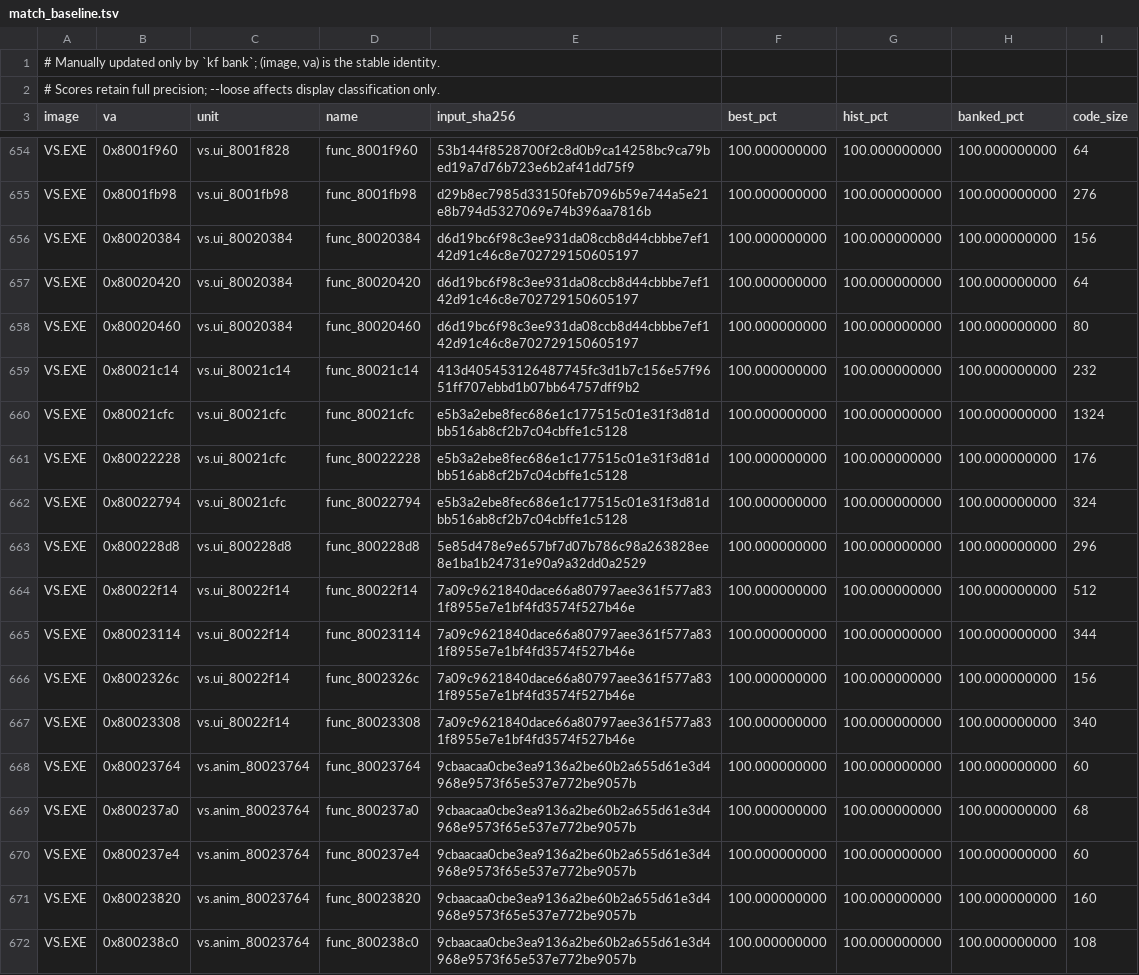
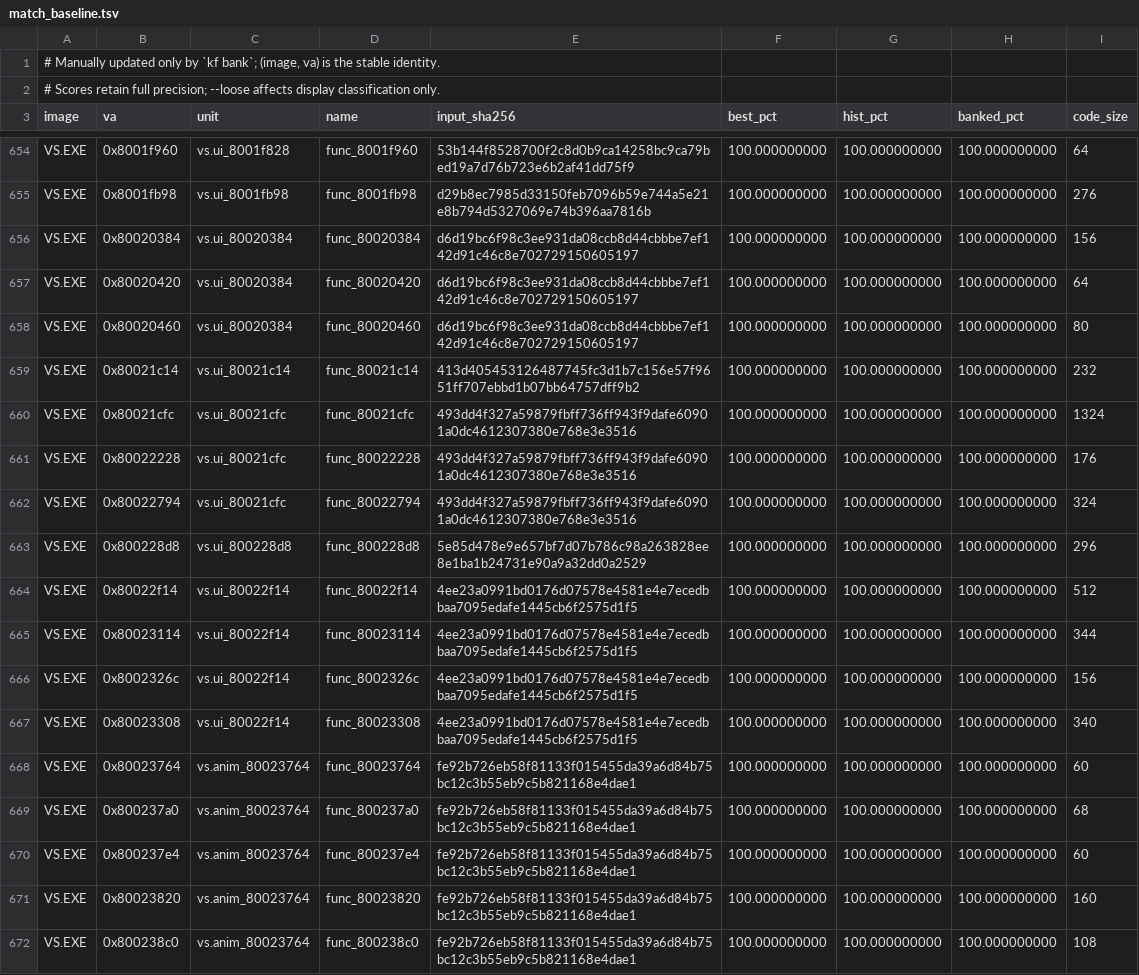
Before and after one commit to Voicedrew11/shadow-tower-decomp, a TSV file: config/match_baseline.tsv, drawn as a sheet; only a part is shown, gaps mark what is left out; the diff covers the shown part only.

```diff
--- a/config/match_baseline.tsv
+++ b/config/match_baseline.tsv
@@ -659,14 +659,14 @@ VS.EXE	0x80020460	vs.ui_80020384	func_80020460	d6d19bc6f98c3ee931da08ccb8d44cbbb
 VS.EXE	0x80021c14	vs.ui_80021c14	func_80021c14	413d405453126487745fc3d1b7c156e57f9651ff707ebbd1b07bb64757dff9b2	100.000000000	100.000000000	100.000000000	232
-VS.EXE	0x80021cfc	vs.ui_80021cfc	func_80021cfc	e5b3a2ebe8fec686e1c177515c01e31f3d81dbb516ab8cf2b7c04cbffe1c5128	100.000000000	100.000000000	100.000000000	1324
-VS.EXE	0x80022228	vs.ui_80021cfc	func_80022228	e5b3a2ebe8fec686e1c177515c01e31f3d81dbb516ab8cf2b7c04cbffe1c5128	100.000000000	100.000000000	100.000000000	176
-VS.EXE	0x80022794	vs.ui_80021cfc	func_80022794	e5b3a2ebe8fec686e1c177515c01e31f3d81dbb516ab8cf2b7c04cbffe1c5128	100.000000000	100.000000000	100.000000000	324
+VS.EXE	0x80021cfc	vs.ui_80021cfc	func_80021cfc	493dd4f327a59879fbff736ff943f9dafe60901a0dc4612307380e768e3e3516	100.000000000	100.000000000	100.000000000	1324
+VS.EXE	0x80022228	vs.ui_80021cfc	func_80022228	493dd4f327a59879fbff736ff943f9dafe60901a0dc4612307380e768e3e3516	100.000000000	100.000000000	100.000000000	176
+VS.EXE	0x80022794	vs.ui_80021cfc	func_80022794	493dd4f327a59879fbff736ff943f9dafe60901a0dc4612307380e768e3e3516	100.000000000	100.000000000	100.000000000	324
 VS.EXE	0x800228d8	vs.ui_800228d8	func_800228d8	5e85d478e9e657bf7d07b786c98a263828ee8e1ba1b24731e90a9a32dd0a2529	100.000000000	100.000000000	100.000000000	296
-VS.EXE	0x80022f14	vs.ui_80022f14	func_80022f14	7a09c9621840dace66a80797aee361f577a831f8955e7e1bf4fd3574f527b46e	100.000000000	100.000000000	100.000000000	512
-VS.EXE	0x80023114	vs.ui_80022f14	func_80023114	7a09c9621840dace66a80797aee361f577a831f8955e7e1bf4fd3574f527b46e	100.000000000	100.000000000	100.000000000	344
-VS.EXE	0x8002326c	vs.ui_80022f14	func_8002326c	7a09c9621840dace66a80797aee361f577a831f8955e7e1bf4fd3574f527b46e	100.000000000	100.000000000	100.000000000	156
-VS.EXE	0x80023308	vs.ui_80022f14	func_80023308	7a09c9621840dace66a80797aee361f577a831f8955e7e1bf4fd3574f527b46e	100.000000000	100.000000000	100.000000000	340
-VS.EXE	0x80023764	vs.anim_80023764	func_80023764	9cbaacaa0cbe3ea9136a2be60b2a655d61e3d4968e9573f65e537e772be9057b	100.000000000	100.000000000	100.000000000	60
-VS.EXE	0x800237a0	vs.anim_80023764	func_800237a0	9cbaacaa0cbe3ea9136a2be60b2a655d61e3d4968e9573f65e537e772be9057b	100.000000000	100.000000000	100.000000000	68
-VS.EXE	0x800237e4	vs.anim_80023764	func_800237e4	9cbaacaa0cbe3ea9136a2be60b2a655d61e3d4968e9573f65e537e772be9057b	100.000000000	100.000000000	100.000000000	60
-VS.EXE	0x80023820	vs.anim_80023764	func_80023820	9cbaacaa0cbe3ea9136a2be60b2a655d61e3d4968e9573f65e537e772be9057b	100.000000000	100.000000000	100.000000000	160
-VS.EXE	0x800238c0	vs.anim_80023764	func_800238c0	9cbaacaa0cbe3ea9136a2be60b2a655d61e3d4968e9573f65e537e772be9057b	100.000000000	100.000000000	100.000000000	108
+VS.EXE	0x80022f14	vs.ui_80022f14	func_80022f14	4ee23a0991bd0176d07578e4581e4e7ecedbbaa7095edafe1445cb6f2575d1f5	100.000000000	100.000000000	100.000000000	512
+VS.EXE	0x80023114	vs.ui_80022f14	func_80023114	4ee23a0991bd0176d07578e4581e4e7ecedbbaa7095edafe1445cb6f2575d1f5	100.000000000	100.000000000	100.000000000	344
+VS.EXE	0x8002326c	vs.ui_80022f14	func_8002326c	4ee23a0991bd0176d07578e4581e4e7ecedbbaa7095edafe1445cb6f2575d1f5	100.000000000	100.000000000	100.000000000	156
+VS.EXE	0x80023308	vs.ui_80022f14	func_80023308	4ee23a0991bd0176d07578e4581e4e7ecedbbaa7095edafe1445cb6f2575d1f5	100.000000000	100.000000000	100.000000000	340
+VS.EXE	0x80023764	vs.anim_80023764	func_80023764	fe92b726eb58f81133f015455da39a6d84b75bc12c3b55eb9c5b821168e4dae1	100.000000000	100.000000000	100.000000000	60
+VS.EXE	0x800237a0	vs.anim_80023764	func_800237a0	fe92b726eb58f81133f015455da39a6d84b75bc12c3b55eb9c5b821168e4dae1	100.000000000	100.000000000	100.000000000	68
+VS.EXE	0x800237e4	vs.anim_80023764	func_800237e4	fe92b726eb58f81133f015455da39a6d84b75bc12c3b55eb9c5b821168e4dae1	100.000000000	100.000000000	100.000000000	60
+VS.EXE	0x80023820	vs.anim_80023764	func_80023820	fe92b726eb58f81133f015455da39a6d84b75bc12c3b55eb9c5b821168e4dae1	100.000000000	100.000000000	100.000000000	160
+VS.EXE	0x800238c0	vs.anim_80023764	func_800238c0	fe92b726eb58f81133f015455da39a6d84b75bc12c3b55eb9c5b821168e4dae1	100.000000000	100.000000000	100.000000000	108
```
Also changed, not shown: 144 edited cells elsewhere in this file.
